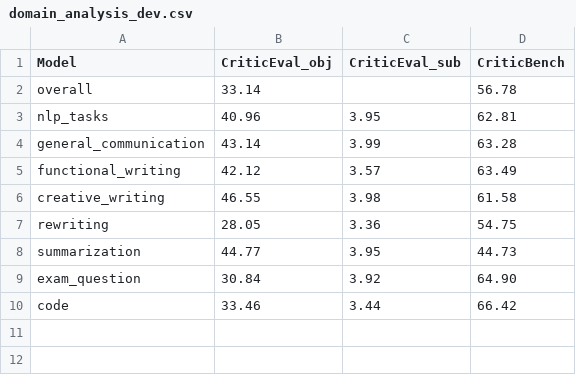
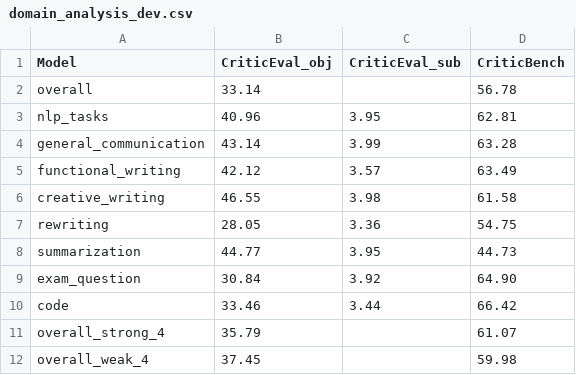
Before and after one commit to gmftbyGMFTBY/DIDD, a CSV file: exp_results/domain_analysis_dev.csv, drawn as a sheet; the diff names each change by its address in the sheet, - before the commit and + after, or states it on an @@ line.

```diff
--- a/exp_results/domain_analysis_dev.csv
+++ b/exp_results/domain_analysis_dev.csv
+row 11: overall_strong_4 | 35.79 |  | 61.07
+row 12: overall_weak_4 | 37.45 |  | 59.98
```
Also changed, not shown: exp_results/comp_framework.csv, exp_results/domain_analysis_test.csv, 29 other files.
